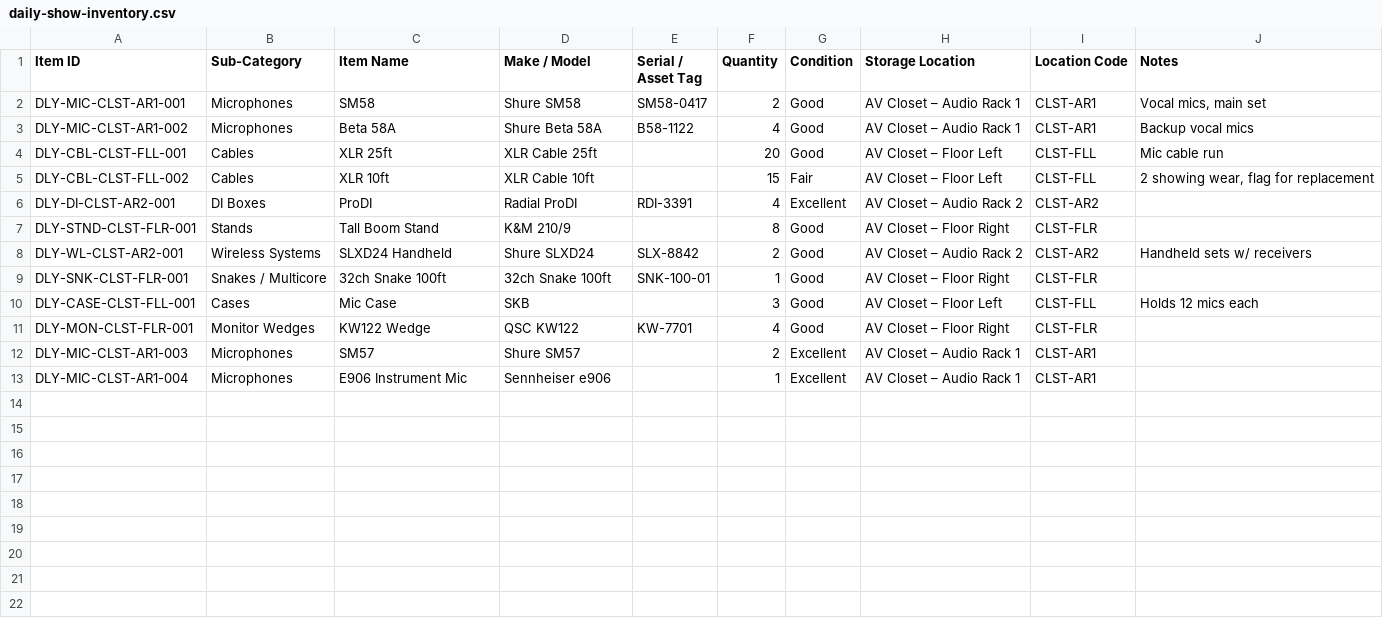
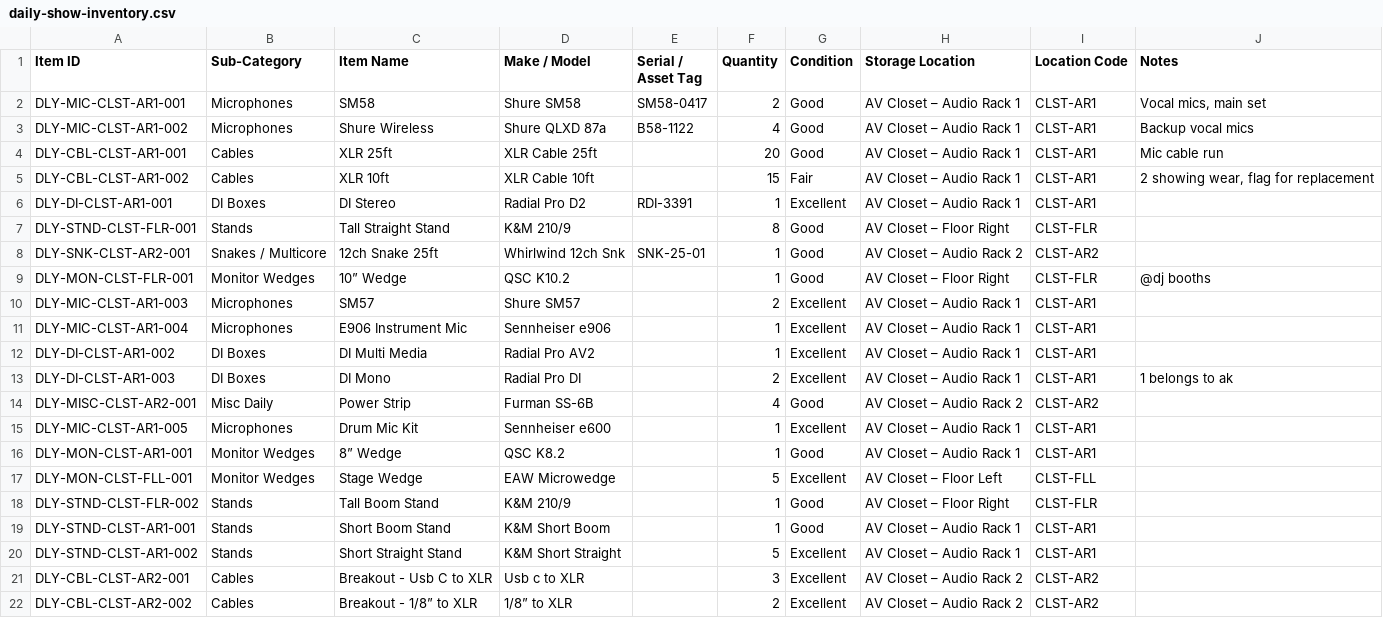
Before and after one commit to GravitasAV/Input-Intake-List, a CSV file: data/daily-show-inventory.csv, drawn as a sheet.

Commit message:
Update inventory data 2026-09-01 19:19

```diff
--- a/data/daily-show-inventory.csv
+++ b/data/daily-show-inventory.csv
@@ -2,12 +2,21 @@ Item ID,Sub-Category,Item Name,Make / Model,Serial / Asset Tag,Quantity,Conditio
 DLY-MIC-CLST-AR1-001,Microphones,SM58,Shure SM58,SM58-0417,2,Good,AV Closet – Audio Rack 1,CLST-AR1,"Vocal mics, main set"
-DLY-MIC-CLST-AR1-002,Microphones,Beta 58A,Shure Beta 58A,B58-1122,4,Good,AV Closet – Audio Rack 1,CLST-AR1,Backup vocal mics
-DLY-CBL-CLST-FLL-001,Cables,XLR 25ft,XLR Cable 25ft,,20,Good,AV Closet – Floor Left,CLST-FLL,Mic cable run
-DLY-CBL-CLST-FLL-002,Cables,XLR 10ft,XLR Cable 10ft,,15,Fair,AV Closet – Floor Left,CLST-FLL,"2 showing wear, flag for replacement"
-DLY-DI-CLST-AR2-001,DI Boxes,ProDI,Radial ProDI,RDI-3391,4,Excellent,AV Closet – Audio Rack 2,CLST-AR2,
-DLY-STND-CLST-FLR-001,Stands,Tall Boom Stand,K&M 210/9,,8,Good,AV Closet – Floor Right,CLST-FLR,
-DLY-WL-CLST-AR2-001,Wireless Systems,SLXD24 Handheld,Shure SLXD24,SLX-8842,2,Good,AV Closet – Audio Rack 2,CLST-AR2,Handheld sets w/ receivers
-DLY-SNK-CLST-FLR-001,Snakes / Multicore,32ch Snake 100ft,32ch Snake 100ft,SNK-100-01,1,Good,AV Closet – Floor Right,CLST-FLR,
-DLY-CASE-CLST-FLL-001,Cases,Mic Case,SKB,,3,Good,AV Closet – Floor Left,CLST-FLL,Holds 12 mics each
-DLY-MON-CLST-FLR-001,Monitor Wedges,KW122 Wedge,QSC KW122,KW-7701,4,Good,AV Closet – Floor Right,CLST-FLR,
+DLY-MIC-CLST-AR1-002,Microphones,Shure Wireless,Shure QLXD 87a,B58-1122,4,Good,AV Closet – Audio Rack 1,CLST-AR1,Backup vocal mics
+DLY-CBL-CLST-AR1-001,Cables,XLR 25ft,XLR Cable 25ft,,20,Good,AV Closet – Audio Rack 1,CLST-AR1,Mic cable run
+DLY-CBL-CLST-AR1-002,Cables,XLR 10ft,XLR Cable 10ft,,15,Fair,AV Closet – Audio Rack 1,CLST-AR1,"2 showing wear, flag for replacement"
+DLY-DI-CLST-AR1-001,DI Boxes,DI Stereo,Radial Pro D2,RDI-3391,1,Excellent,AV Closet – Audio Rack 1,CLST-AR1,
+DLY-STND-CLST-FLR-001,Stands,Tall Straight Stand,K&M 210/9,,8,Good,AV Closet – Floor Right,CLST-FLR,
+DLY-SNK-CLST-AR2-001,Snakes / Multicore,12ch Snake 25ft,Whirlwind 12ch Snk,SNK-25-01,1,Good,AV Closet – Audio Rack 2,CLST-AR2,
+DLY-MON-CLST-FLR-001,Monitor Wedges,10” Wedge,QSC K10.2,,1,Good,AV Closet – Floor Right,CLST-FLR,@dj booths
 DLY-MIC-CLST-AR1-003,Microphones,SM57,Shure SM57,,2,Excellent,AV Closet – Audio Rack 1,CLST-AR1,
 DLY-MIC-CLST-AR1-004,Microphones,E906 Instrument Mic,Sennheiser e906,,1,Excellent,AV Closet – Audio Rack 1,CLST-AR1,
+DLY-DI-CLST-AR1-002,DI Boxes,DI Multi Media,Radial Pro AV2,,1,Excellent,AV Closet – Audio Rack 1,CLST-AR1,
+DLY-DI-CLST-AR1-003,DI Boxes,DI Mono,Radial Pro DI,,2,Excellent,AV Closet – Audio Rack 1,CLST-AR1,1 belongs to ak
+DLY-MISC-CLST-AR2-001,Misc Daily,Power Strip,Furman SS-6B,,4,Good,AV Closet – Audio Rack 2,CLST-AR2,
+DLY-MIC-CLST-AR1-005,Microphones,Drum Mic Kit,Sennheiser e600,,1,Excellent,AV Closet – Audio Rack 1,CLST-AR1,
+DLY-MON-CLST-AR1-001,Monitor Wedges,8” Wedge,QSC K8.2,,1,Good,AV Closet – Audio Rack 1,CLST-AR1,
+DLY-MON-CLST-FLL-001,Monitor Wedges,Stage Wedge,EAW Microwedge,,5,Excellent,AV Closet – Floor Left,CLST-FLL,
+DLY-STND-CLST-FLR-002,Stands,Tall Boom Stand,K&M 210/9,,1,Good,AV Closet – Floor Right,CLST-FLR,
+DLY-STND-CLST-AR1-001,Stands,Short Boom Stand,K&M Short Boom,,1,Good,AV Closet – Audio Rack 1,CLST-AR1,
+DLY-STND-CLST-AR1-002,Stands,Short Straight Stand,K&M Short Straight,,5,Excellent,AV Closet – Audio Rack 1,CLST-AR1,
+DLY-CBL-CLST-AR2-001,Cables,Breakout - Usb C to XLR,Usb c to XLR,,3,Excellent,AV Closet – Audio Rack 2,CLST-AR2,
+DLY-CBL-CLST-AR2-002,Cables,Breakout - 1/8” to XLR,1/8” to XLR,,2,Excellent,AV Closet – Audio Rack 2,CLST-AR2,
```
Also changed, not shown: data/daily-show-catalog.csv.
